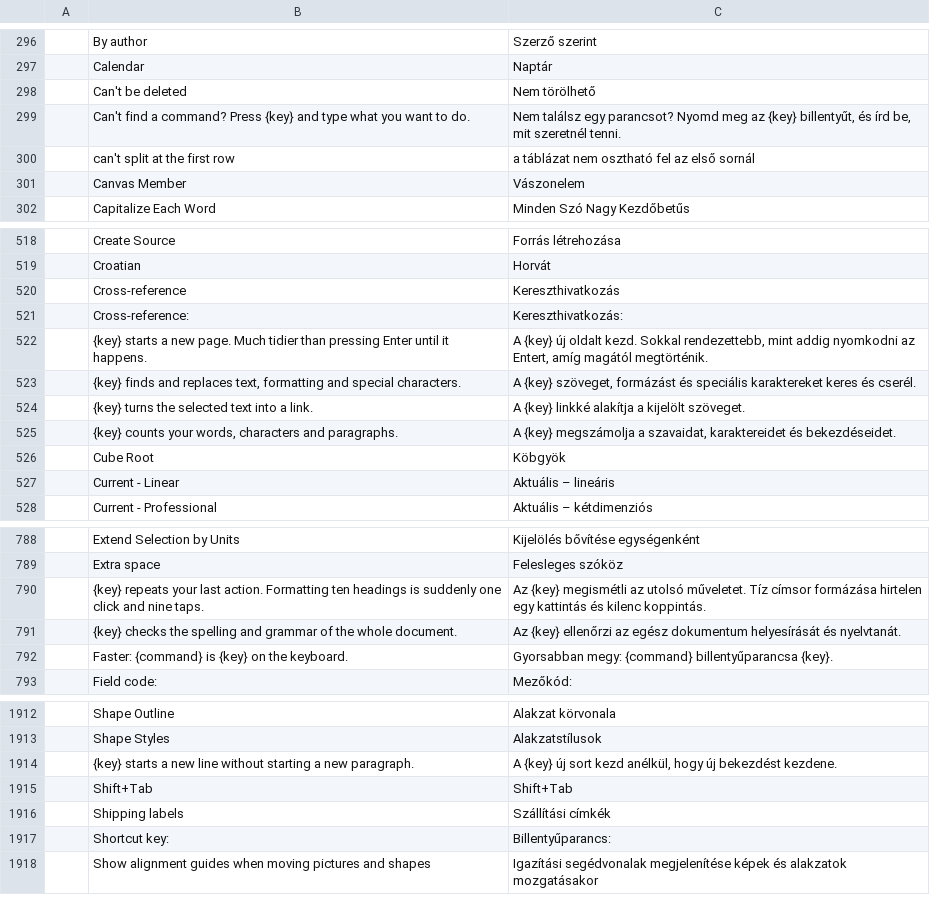
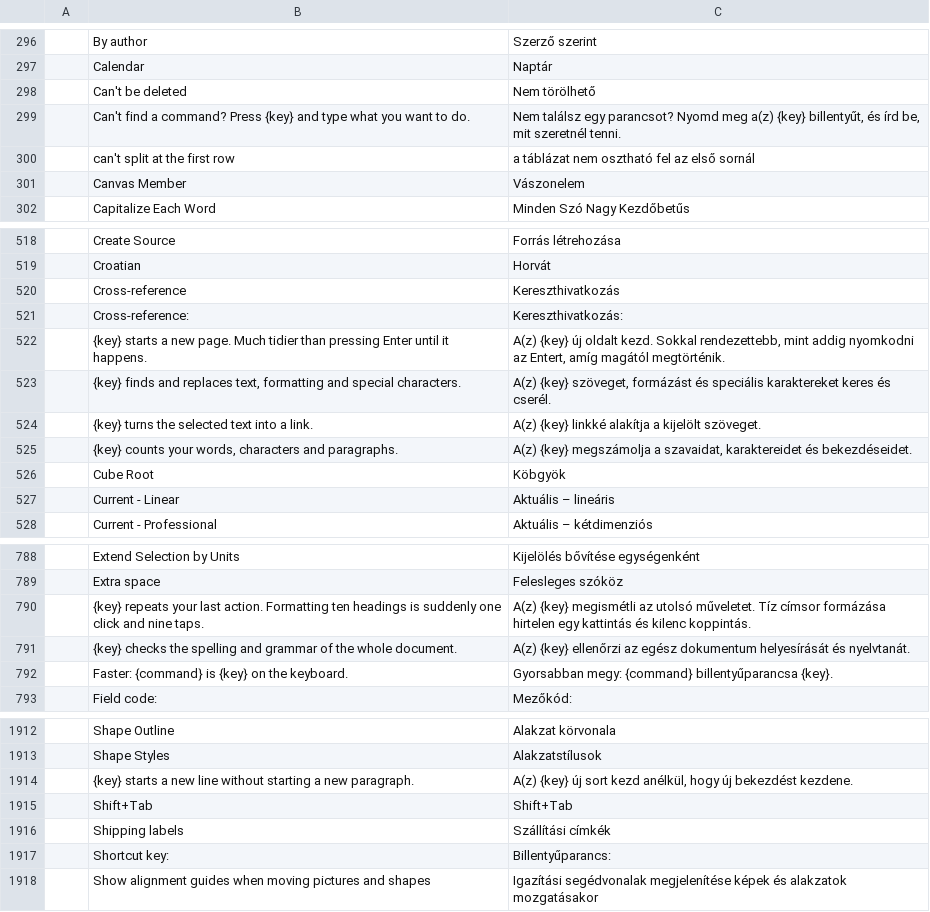
Before and after one commit to 7mz410/craft-i18n, a TSV file: locales/hu/wordcraft.tsv, drawn as a sheet; only a part is shown, gaps mark what is left out.

```diff
--- a/locales/hu/wordcraft.tsv
+++ b/locales/hu/wordcraft.tsv
@@ -298,3 +298,3 @@
 	Can't be deleted	Nem törölhető
-	Can't find a command? Press {key} and type what you want to do.	Nem találsz egy parancsot? Nyomd meg az {key} billentyűt, és írd be, mit szeretnél tenni.
+	Can't find a command? Press {key} and type what you want to do.	Nem találsz egy parancsot? Nyomd meg a(z) {key} billentyűt, és írd be, mit szeretnél tenni.
 	can't split at the first row	a táblázat nem osztható fel az első sornál
@@ -521,6 +521,6 @@
 	Cross-reference:	Kereszthivatkozás:
-	{key} starts a new page. Much tidier than pressing Enter until it happens.	A {key} új oldalt kezd. Sokkal rendezettebb, mint addig nyomkodni az Entert, amíg magától megtörténik.
-	{key} finds and replaces text, formatting and special characters.	A {key} szöveget, formázást és speciális karaktereket keres és cserél.
-	{key} turns the selected text into a link.	A {key} linkké alakítja a kijelölt szöveget.
-	{key} counts your words, characters and paragraphs.	A {key} megszámolja a szavaidat, karaktereidet és bekezdéseidet.
+	{key} starts a new page. Much tidier than pressing Enter until it happens.	A(z) {key} új oldalt kezd. Sokkal rendezettebb, mint addig nyomkodni az Entert, amíg magától megtörténik.
+	{key} finds and replaces text, formatting and special characters.	A(z) {key} szöveget, formázást és speciális karaktereket keres és cserél.
+	{key} turns the selected text into a link.	A(z) {key} linkké alakítja a kijelölt szöveget.
+	{key} counts your words, characters and paragraphs.	A(z) {key} megszámolja a szavaidat, karaktereidet és bekezdéseidet.
 	Cube Root	Köbgyök
@@ -789,4 +789,4 @@
 	Extra space	Felesleges szóköz
-	{key} repeats your last action. Formatting ten headings is suddenly one click and nine taps.	Az {key} megismétli az utolsó műveletet. Tíz címsor formázása hirtelen egy kattintás és kilenc koppintás.
-	{key} checks the spelling and grammar of the whole document.	Az {key} ellenőrzi az egész dokumentum helyesírását és nyelvtanát.
+	{key} repeats your last action. Formatting ten headings is suddenly one click and nine taps.	A(z) {key} megismétli az utolsó műveletet. Tíz címsor formázása hirtelen egy kattintás és kilenc koppintás.
+	{key} checks the spelling and grammar of the whole document.	A(z) {key} ellenőrzi az egész dokumentum helyesírását és nyelvtanát.
 	Faster: {command} is {key} on the keyboard.	Gyorsabban megy: {command} billentyűparancsa {key}.
@@ -1913,3 +1913,3 @@
 	Shape Styles	Alakzatstílusok
-	{key} starts a new line without starting a new paragraph.	A {key} új sort kezd anélkül, hogy új bekezdést kezdene.
+	{key} starts a new line without starting a new paragraph.	A(z) {key} új sort kezd anélkül, hogy új bekezdést kezdene.
 	Shift+Tab	Shift+Tab
```
Also changed, not shown: locales/ko/wordcraft.tsv, locales/tr/wordcraft.tsv.
